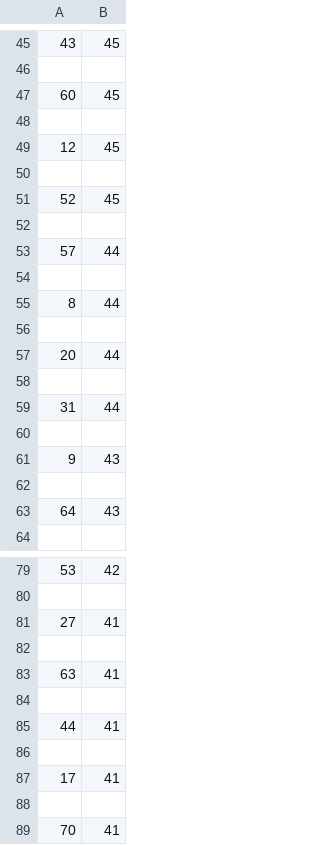
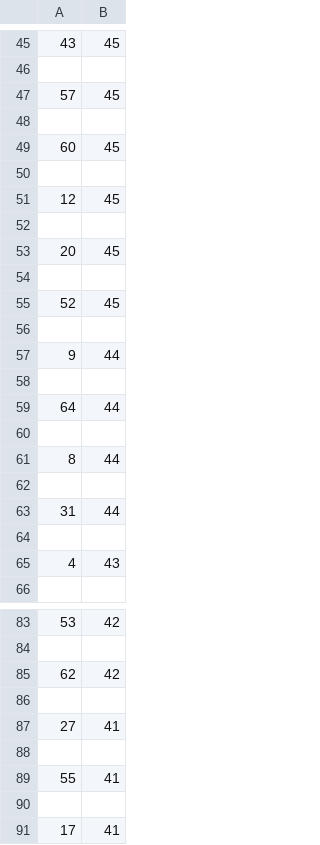
Before and after one commit to Peterstangolis/lottery_tracking_dashboard, a CSV file: data/lottery_number_occurrences.csv, drawn as a sheet; only a part is shown, gaps mark what is left out; the shorter side is filled out with more unchanged rows; removed rows and columns are numbered as before the commit, all else as after; the diff covers the shown part only; the diff names each change by its address in the sheet, - before the commit and + after, or states it on an @@ line.

```diff
--- a/data/lottery_number_occurrences.csv
+++ b/data/lottery_number_occurrences.csv
+row 47: 57 | 45
+row 48: (empty)
+row 53: 20 | 45
+row 54: (empty)
+row 57: 9 | 44
-row 58: 57 | 44
+row 58: (empty)
+row 59: 64 | 44
-row 57: 20 | 44
-row 58: (empty)
-row 61: 9 | 43
-row 65: (empty)
+row 65: 4 | 43
-row 63: 64 | 43
+row 85: 62 | 42
+row 86: (empty)
-row 83: 63 | 41
-row 89: (empty)
+row 89: 55 | 41
-row 85: 44 | 41
```
Also changed, not shown: 8 added rows, 10 removed rows and 9 edited cells elsewhere in this file, data/keno_lottery_analysis.csv, data/keno_lottery_stats.csv, 1 other file.
